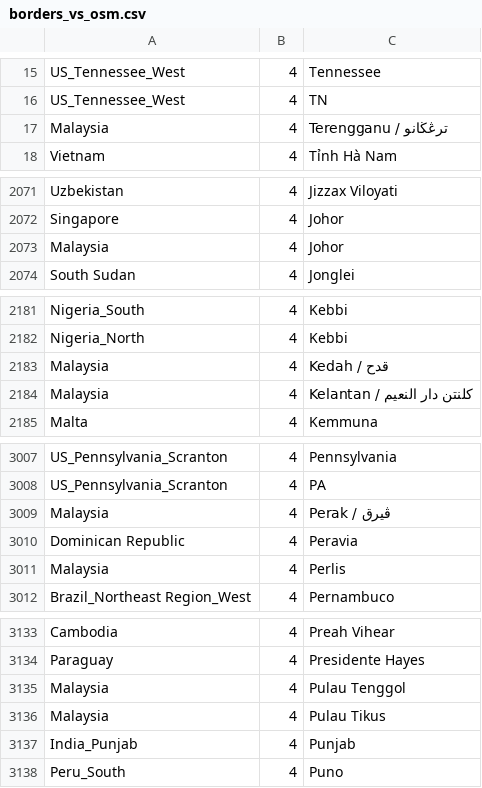
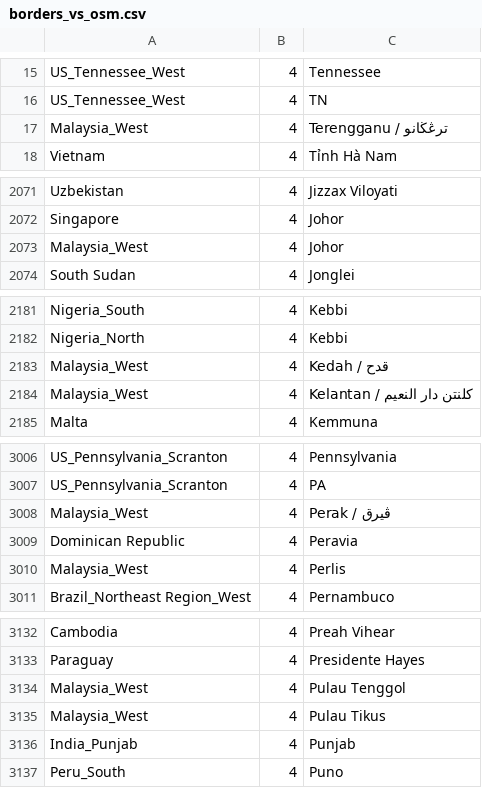
Before and after one commit to comaps/comaps, a CSV file: data/borders_vs_osm.csv, drawn as a sheet; only a part is shown, gaps mark what is left out; the diff covers the shown part only.

Commit message:
[countries] Malaysia split.
Signed-off-by: Viktor Govako <viktor.govako@gmail.com>

```diff
--- a/data/borders_vs_osm.csv
+++ b/data/borders_vs_osm.csv
@@ -16,3 +16,3 @@ US_Tennessee_West	4	Tennessee
 US_Tennessee_West	4	TN
-Malaysia	4	Terengganu / ترڠڬانو
+Malaysia_West	4	Terengganu / ترڠڬانو
 Vietnam	4	Tỉnh Hà Nam
@@ -2072,3 +2072,3 @@ Uzbekistan	4	Jizzax Viloyati
 Singapore	4	Johor
-Malaysia	4	Johor
+Malaysia_West	4	Johor
 South Sudan	4	Jonglei
@@ -2182,4 +2182,4 @@ Nigeria_South	4	Kebbi
 Nigeria_North	4	Kebbi
-Malaysia	4	Kedah / قدح
-Malaysia	4	Kelantan / کلنتن دار النعيم
+Malaysia_West	4	Kedah / قدح
+Malaysia_West	4	Kelantan / کلنتن دار النعيم
 Malta	4	Kemmuna
@@ -3008,5 +3007,5 @@ US_Pennsylvania_Scranton	4	Pennsylvania
 US_Pennsylvania_Scranton	4	PA
-Malaysia	4	Perak / ڨيرق
+Malaysia_West	4	Perak / ڨيرق
 Dominican Republic	4	Peravia
-Malaysia	4	Perlis
+Malaysia_West	4	Perlis
 Brazil_Northeast Region_West	4	Pernambuco
@@ -3134,4 +3133,4 @@ Cambodia	4	Preah Vihear
 Paraguay	4	Presidente Hayes
-Malaysia	4	Pulau Tenggol
-Malaysia	4	Pulau Tikus
+Malaysia_West	4	Pulau Tenggol
+Malaysia_West	4	Pulau Tikus
 India_Punjab	4	Punjab
```
Also changed, not shown: 1 removed row and 28 edited cells elsewhere in this file, data/old_vs_new.csv, 3 other files.
